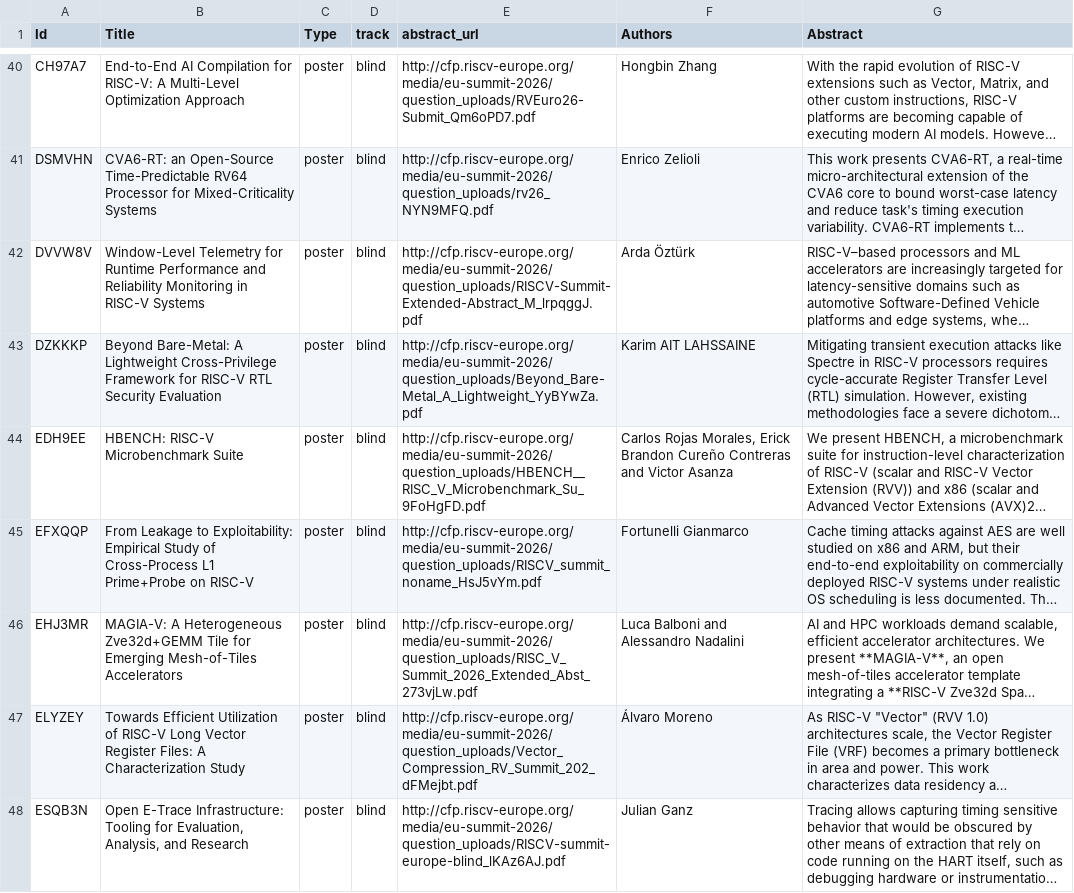
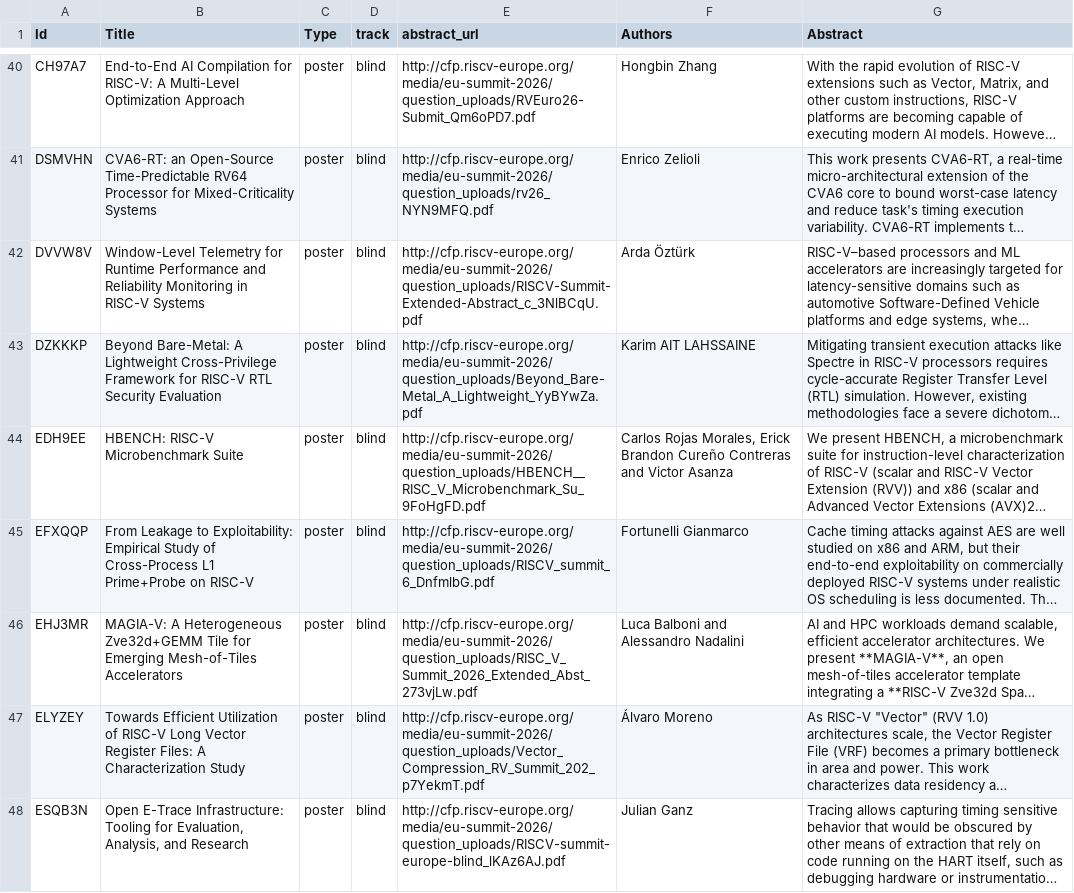
Before and after one commit to riscv-europe/summit-website-development, a CSV file: _data/summit2026/posters.csv, drawn as a sheet; only a part is shown, gaps mark what is left out; long unchanged cells end in …; the diff covers the shown part only; the diff names each change by its address in the sheet, - before the commit and + after, or states it on an @@ line.

```diff
--- a/_data/summit2026/posters.csv
+++ b/_data/summit2026/posters.csv
-E42 (abstract_url): http://cfp.riscv-europe.org/media/eu-summit-2026/question_uploads/RISCV-Summit-Extended-Abstract_M_lrpqggJ.pdf
+E42 (abstract_url): http://cfp.riscv-europe.org/media/eu-summit-2026/question_uploads/RISCV-Summit-Extended-Abstract_c_3NlBCqU.pdf
-E45 (abstract_url): http://cfp.riscv-europe.org/media/eu-summit-2026/question_uploads/RISCV_summit_noname_HsJ5vYm.pdf
+E45 (abstract_url): http://cfp.riscv-europe.org/media/eu-summit-2026/question_uploads/RISCV_summit_6_DnfmlbG.pdf
-E47 (abstract_url): http://cfp.riscv-europe.org/media/eu-summit-2026/question_uploads/Vector_Compression_RV_Summit_202_dFMejbt.pdf
+E47 (abstract_url): http://cfp.riscv-europe.org/media/eu-summit-2026/question_uploads/Vector_Compression_RV_Summit_202_p7YekmT.pdf
```
Also changed, not shown: 1 removed row and 25 edited cells elsewhere in this file, _data/summit2026/demos.csv, _data/summit2026/talks.csv.
